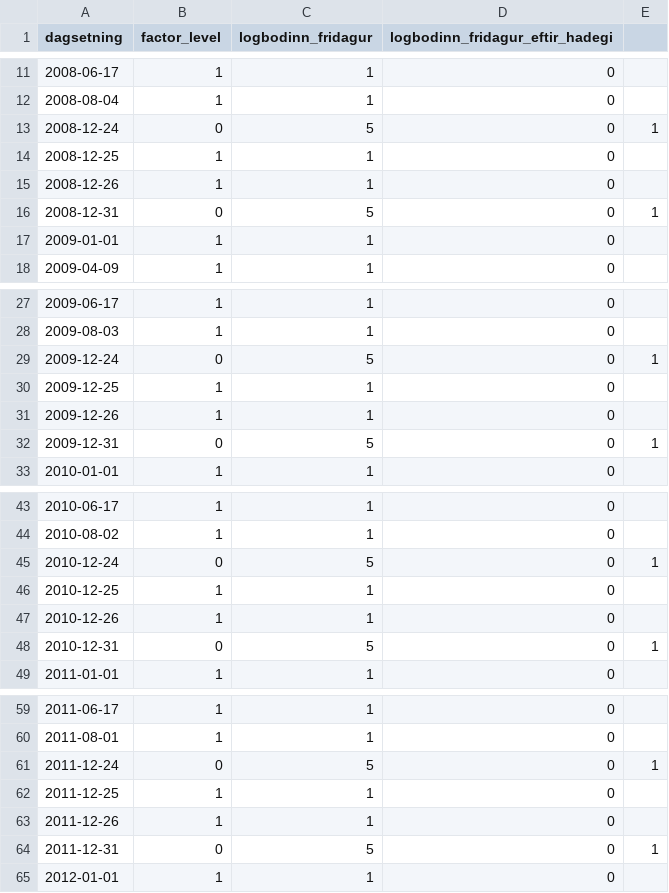
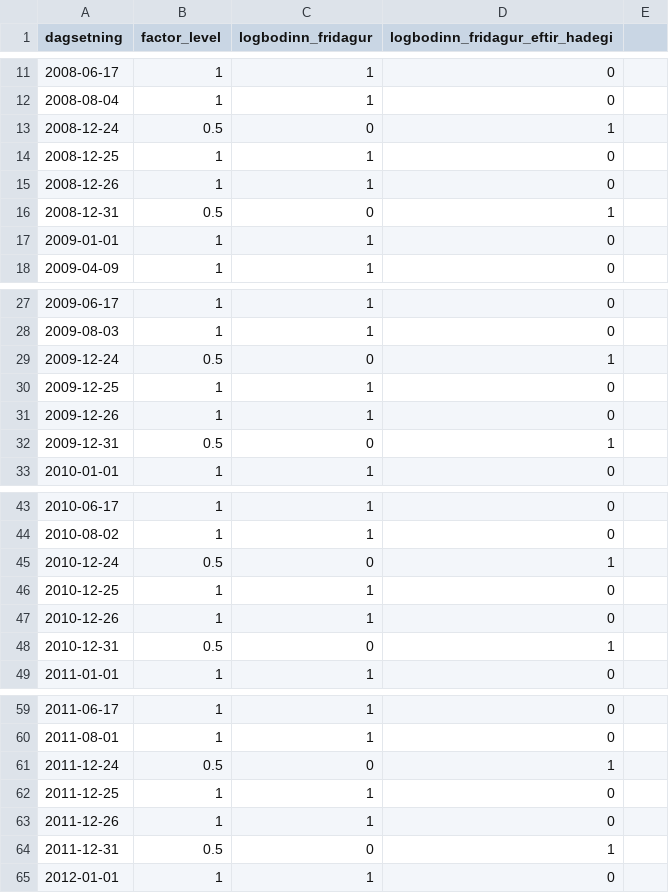
Before and after one commit to hlynurhallgrims/islenskar-uppflettitoflur, a CSV file: raudir_dagar.csv, drawn as a sheet; only a part is shown, gaps mark what is left out; the diff covers the shown part only.

Commit message:
Semíkommum skipt út fyrir kommur

```diff
--- a/raudir_dagar.csv
+++ b/raudir_dagar.csv
@@ -12,6 +12,6 @@ dagsetning,factor_level,logbodinn_fridagur,logbodinn_fridagur_eftir_hadegi
 2008-08-04,1,1,0
-2008-12-24,0,5,0,1
+2008-12-24,0.5,0,1
 2008-12-25,1,1,0
 2008-12-26,1,1,0
-2008-12-31,0,5,0,1
+2008-12-31,0.5,0,1
 2009-01-01,1,1,0
@@ -28,6 +28,6 @@ dagsetning,factor_level,logbodinn_fridagur,logbodinn_fridagur_eftir_hadegi
 2009-08-03,1,1,0
-2009-12-24,0,5,0,1
+2009-12-24,0.5,0,1
 2009-12-25,1,1,0
 2009-12-26,1,1,0
-2009-12-31,0,5,0,1
+2009-12-31,0.5,0,1
 2010-01-01,1,1,0
@@ -44,6 +44,6 @@ dagsetning,factor_level,logbodinn_fridagur,logbodinn_fridagur_eftir_hadegi
 2010-08-02,1,1,0
-2010-12-24,0,5,0,1
+2010-12-24,0.5,0,1
 2010-12-25,1,1,0
 2010-12-26,1,1,0
-2010-12-31,0,5,0,1
+2010-12-31,0.5,0,1
 2011-01-01,1,1,0
@@ -60,6 +60,6 @@ dagsetning,factor_level,logbodinn_fridagur,logbodinn_fridagur_eftir_hadegi
 2011-08-01,1,1,0
-2011-12-24,0,5,0,1
+2011-12-24,0.5,0,1
 2011-12-25,1,1,0
 2011-12-26,1,1,0
-2011-12-31,0,5,0,1
+2011-12-31,0.5,0,1
 2012-01-01,1,1,0
```
Also changed, not shown: 112 edited cells elsewhere in this file.
